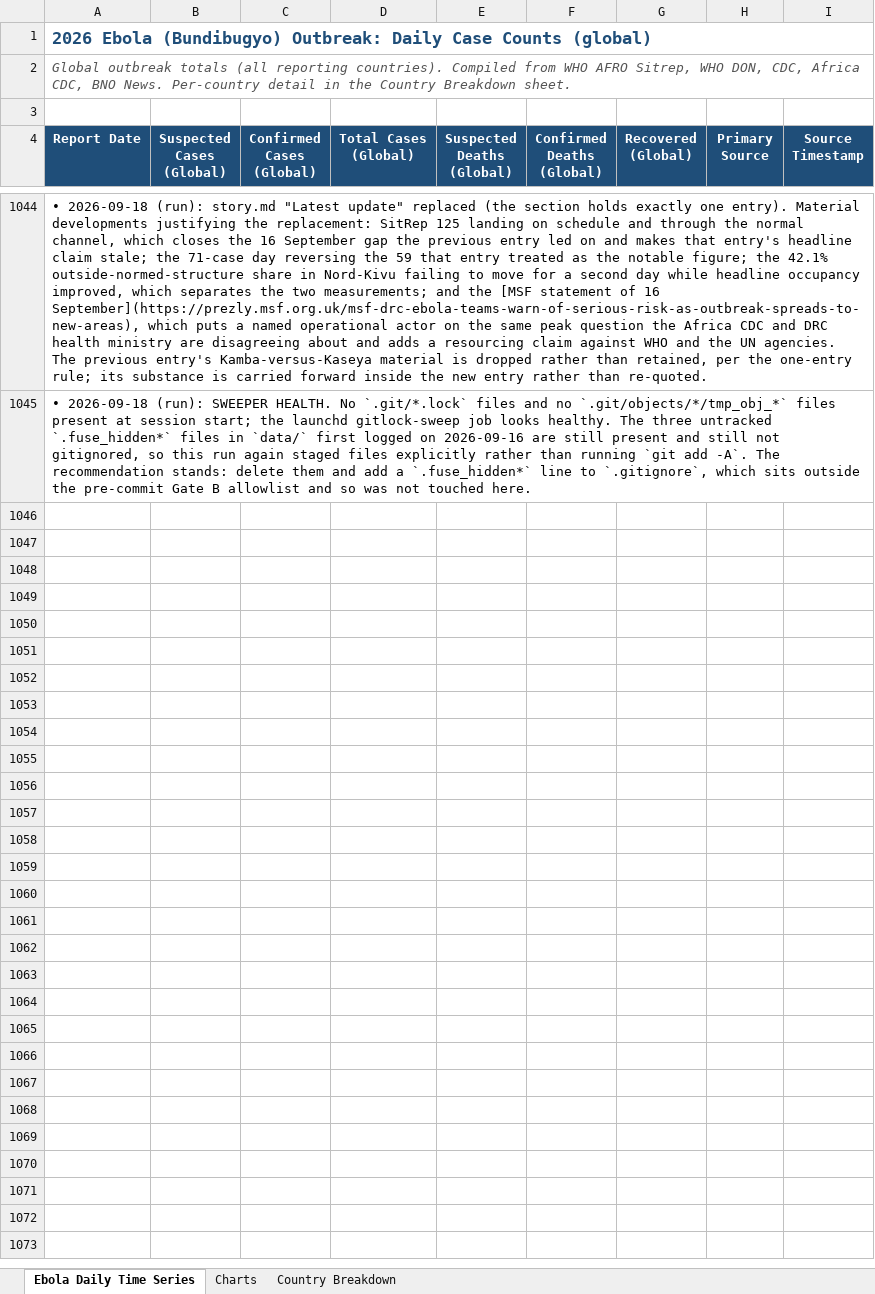
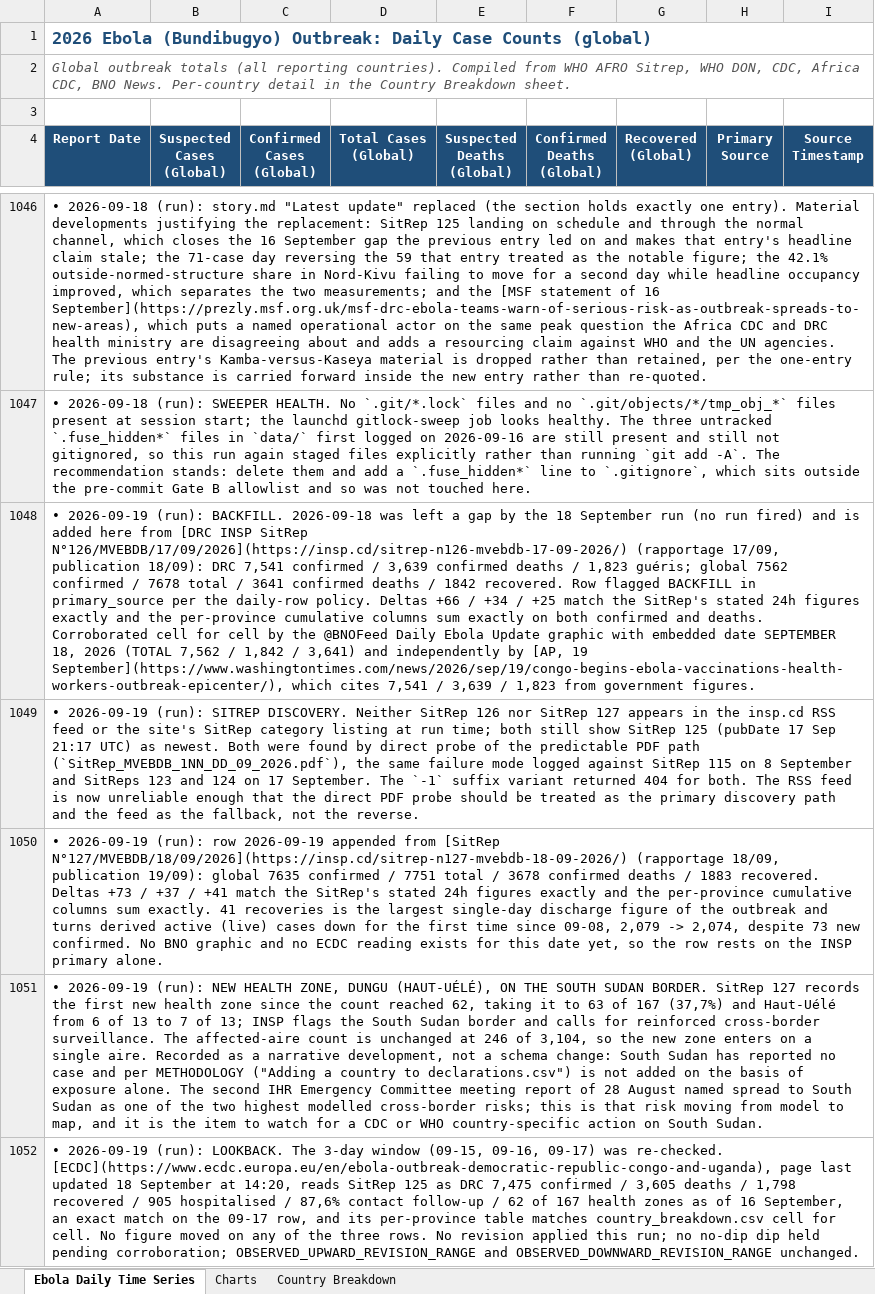
Before and after one commit to webbegole/ebola-bundibugyo-tracker-2026, an Excel workbook: outputs/ebola_timeseries.xlsx, sheet Ebola Daily Time Series, drawn as a sheet; only a part is shown, gaps mark what is left out; values as stored, in another font and other column widths than the file's, no borders; the diff covers the shown part only; the diff names each change by its address in the sheet, - before the commit and + after, or states it on an @@ line.

Commit message:
Daily update 2026-09-19: SitReps 126 and 127 found by PDF probe; backfill 09-18; new health zone Dungu on the South Sudan border; active cases fall for the first time since 08 Sep

```diff
--- a/outputs/ebola_timeseries.xlsx (sheet Ebola Daily Time Series)
+++ b/outputs/ebola_timeseries.xlsx (sheet Ebola Daily Time Series)
+row 1048: • 2026-09-19 (run): BACKFILL. 2026-09-18 was left a gap by the 18 September run (no run fired) and is added here from [DRC INSP SitRep N°126/MVEBDB/17/09/2026](https://insp.cd/sitrep-n126-mvebdb-17-09-2026/) (rapportage 17/09, publication 18/09): DRC 7,541 confirmed / 3,639 confirmed deaths / 1,823 guéris; global 7562 confirmed / 7678 total / 3641 confirmed deaths / 1842 recovered. Row flagged BACKFILL in primary_source per the daily-row policy. Deltas +66 / +34 / +25 match the SitRep's stated 24h figures exactly and the per-province cumulative columns sum exactly on both confirmed and deaths. Corroborated cell for cell by the @BNOFeed Daily Ebola Update graphic with embedded date SEPTEMBER 18, 2026 (TOTAL 7,562 / 1,842 / 3,641) and independently by [AP, 19 September](https://www.washingtontimes.com/news/2026/sep/19/congo-begins-ebola-vaccinations-health-workers-outbreak-epicenter/), which cites 7,541 / 3,639 / 1,823 from government figures.
+row 1049: • 2026-09-19 (run): SITREP DISCOVERY. Neither SitRep 126 nor SitRep 127 appears in the insp.cd RSS feed or the site's SitRep category listing at run time; both still show SitRep 125 (pubDate 17 Sep 21:17 UTC) as newest. Both were found by direct probe of the predictable PDF path (`SitRep_MVEBDB_1NN_DD_09_2026.pdf`), the same failure mode logged against SitRep 115 on 8 September and SitReps 123 and 124 on 17 September. The `-1` suffix variant returned 404 for both. The RSS feed is now unreliable enough that the direct PDF probe should be treated as the primary discovery path and the feed as the fallback, not the reverse.
+row 1050: • 2026-09-19 (run): row 2026-09-19 appended from [SitRep N°127/MVEBDB/18/09/2026](https://insp.cd/sitrep-n127-mvebdb-18-09-2026/) (rapportage 18/09, publication 19/09): global 7635 confirmed / 7751 total / 3678 confirmed deaths / 1883 recovered. Deltas +73 / +37 / +41 match the SitRep's stated 24h figures exactly and the per-province cumulative columns sum exactly. 41 recoveries is the largest single-day discharge figure of the outbreak and turns derived active (live) cases down for the first time since 09-08, 2,079 -> 2,074, despite 73 new confirmed. No BNO graphic and no ECDC reading exists for this date yet, so the row rests on the INSP primary alone.
+row 1051: • 2026-09-19 (run): NEW HEALTH ZONE, DUNGU (HAUT-UÉLÉ), ON THE SOUTH SUDAN BORDER. SitRep 127 records the first new health zone since the count reached 62, taking it to 63 of 167 (37,7%) and Haut-Uélé from 6 of 13 to 7 of 13; INSP flags the South Sudan border and calls for reinforced cross-border surveillance. The affected-aire count is unchanged at 246 of 3,104, so the new zone enters on a single aire. Recorded as a narrative development, not a schema change: South Sudan has reported no case and per METHODOLOGY ("Adding a country to declarations.csv") is not added on the basis of exposure alone. The second IHR Emergency Committee meeting report of 28 August named spread to South Sudan as one of the two highest modelled cross-border risks; this is that risk moving from model to map, and it is the item to watch for a CDC or WHO country-specific action on South Sudan.
+row 1052: • 2026-09-19 (run): LOOKBACK. The 3-day window (09-15, 09-16, 09-17) was re-checked. [ECDC](https://www.ecdc.europa.eu/en/ebola-outbreak-democratic-republic-congo-and-uganda), page last updated 18 September at 14:20, reads SitRep 125 as DRC 7,475 confirmed / 3,605 deaths / 1,798 recovered / 905 hospitalised / 87,6% contact follow-up / 62 of 167 health zones as of 16 September, an exact match on the 09-17 row, and its per-province table matches country_breakdown.csv cell for cell. No figure moved on any of the three rows. No revision applied this run; no no-dip dip held pending corroboration; OBSERVED_UPWARD_REVISION_RANGE and OBSERVED_DOWNWARD_REVISION_RANGE unchanged.
```
Also changed, not shown: 7 added rows elsewhere in this sheet, sheet Country Breakdown, sheet Charts, 8 other files.
